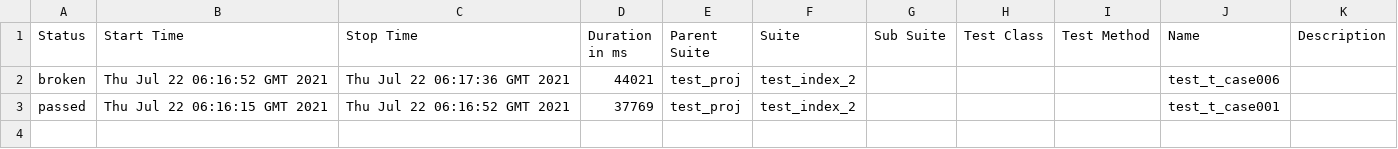
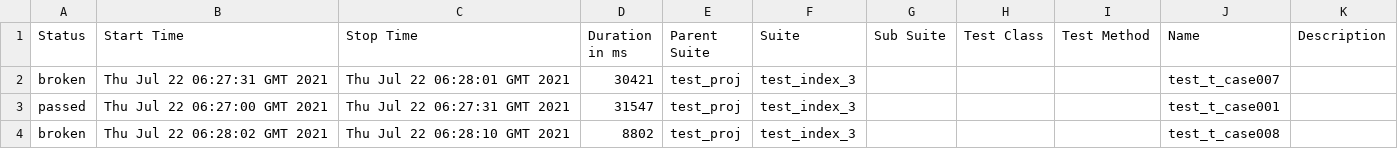
Before and after one commit to leeltib/conduit, a CSV file: 5/data/suites.csv, drawn as a sheet.

```diff
--- a/5/data/suites.csv
+++ b/5/data/suites.csv
@@ -1,3 +1,4 @@
 "Status","Start Time","Stop Time","Duration in ms","Parent Suite","Suite","Sub Suite","Test Class","Test Method","Name","Description"
-"broken","Thu Jul 22 06:16:52 GMT 2021","Thu Jul 22 06:17:36 GMT 2021","44021","test_proj","test_index_2","","","","test_t_case006",""
-"passed","Thu Jul 22 06:16:15 GMT 2021","Thu Jul 22 06:16:52 GMT 2021","37769","test_proj","test_index_2","","","","test_t_case001",""
+"broken","Thu Jul 22 06:27:31 GMT 2021","Thu Jul 22 06:28:01 GMT 2021","30421","test_proj","test_index_3","","","","test_t_case007",""
+"passed","Thu Jul 22 06:27:00 GMT 2021","Thu Jul 22 06:27:31 GMT 2021","31547","test_proj","test_index_3","","","","test_t_case001",""
+"broken","Thu Jul 22 06:28:02 GMT 2021","Thu Jul 22 06:28:10 GMT 2021","8802","test_proj","test_index_3","","","","test_t_case008",""
```
Also changed, not shown: 43 other files.
